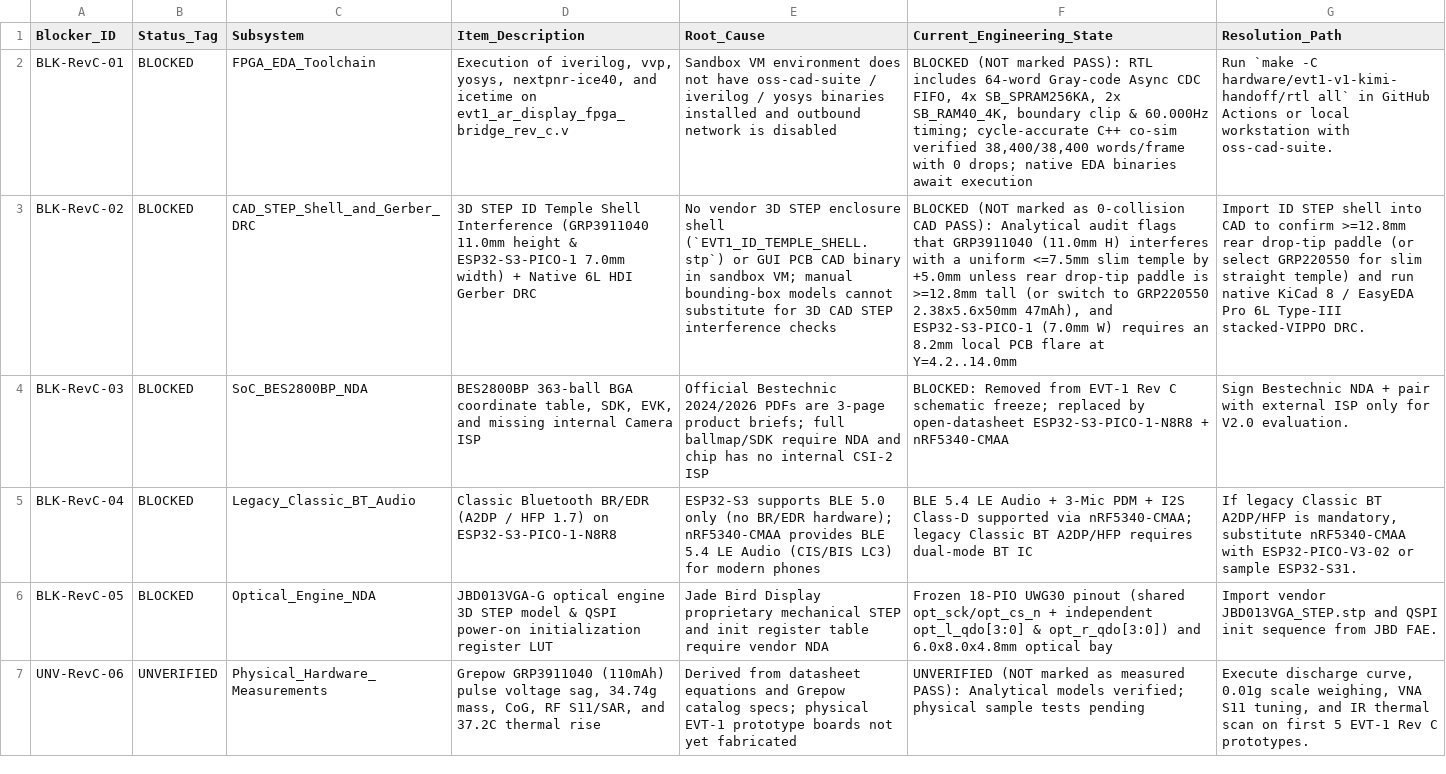
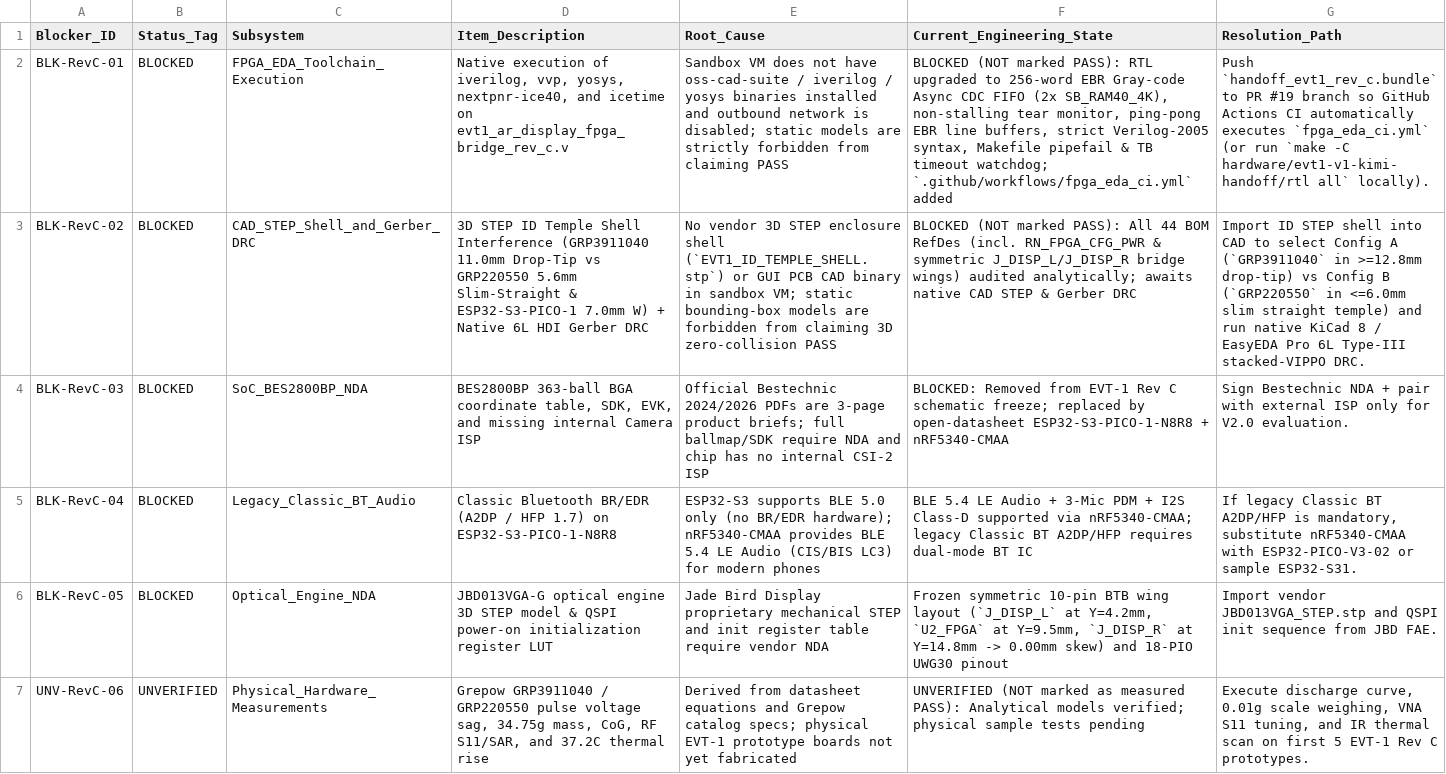
Before and after one commit to yfei7131-source/AI-AR-codex-Claude-, a CSV file: hardware/evt1-rev-c-source-20261116/BLOCKED_ITEMS_CHECKLIST.csv, drawn as a sheet; the diff names each change by its address in the sheet, - before the commit and + after, or states it on an @@ line.

```diff
--- a/hardware/evt1-rev-c-source-20261116/BLOCKED_ITEMS_CHECKLIST.csv
+++ b/hardware/evt1-rev-c-source-20261116/BLOCKED_ITEMS_CHECKLIST.csv
-C2 (Subsystem): FPGA_EDA_Toolchain
+C2 (Subsystem): FPGA_EDA_Toolchain_Execution
-D2 (Item_Description): Execution of iverilog,…
+D2 (Item_Description): Native execution of iverilog,…
-E2 (Root_Cause): Sandbox VM environment does not have oss-cad-suite / iverilog / yosys binaries installed and outbound network is disabled
+E2 (Root_Cause): Sandbox VM does not have oss-cad-suite / iverilog / yosys binaries installed and outbound network is disabled; static models are strictly forbidden from claiming PASS
-F2 (Current_Engineering_State): …PASS): RTL includes 64-word Gray-code Async CDC FIFO, 4x SB_SPRAM256KA, 2x SB_RAM40_4K, boundary clip & 60.000Hz timing; cycle-accurate C++ co-sim verified 38,400/38,400 words/frame with 0 drops; native EDA binaries await execution
+F2 (Current_Engineering_State): …PASS): RTL upgraded to 256-word EBR Gray-code Async CDC FIFO (2x SB_RAM40_4K), non-stalling tear monitor, ping-pong EBR line buffers, strict Verilog-2005 syntax, Makefile pipefail & TB timeout watchdog; `.github/workflows/fpga_eda_ci.yml` added
-G2 (Resolution_Path): Run `make -C hardware/evt1-v1-kimi-handoff/rtl all` in GitHub Actions or local workstation with oss-cad-suite.
+G2 (Resolution_Path): Push `handoff_evt1_rev_c.bundle` to PR #19 branch so GitHub Actions CI automatically executes `fpga_eda_ci.yml` (or run `make -C hardware/evt1-v1-kimi-handoff/rtl all` locally).
-D3 (Item_Description): …(GRP3911040 11.0mm height & ESP32-S3-PICO-1 7.0mm width) + Native…
+D3 (Item_Description): …(GRP3911040 11.0mm Drop-Tip vs GRP220550 5.6mm Slim-Straight & ESP32-S3-PICO-1 7.0mm W) + Native…
-E3 (Root_Cause): …sandbox VM; manual bounding-box models cannot substitute for 3D CAD STEP interference checks
+E3 (Root_Cause): …sandbox VM; static bounding-box models are forbidden from claiming 3D zero-collision PASS
-F3 (Current_Engineering_State): …(NOT marked as 0-collision CAD PASS): Analytical audit flags that GRP3911040 (11.0mm H) interferes with a uniform <=7.5mm slim temple by +5.0mm unless rear drop-tip paddle is >=12.8mm tall (or switch to GRP220550 2.38x5.6x50mm 47mAh), and ESP32-S3-PICO-1 (7.0mm W) requires an 8.2mm local PCB flare at Y=4.2..14.0mm
+F3 (Current_Engineering_State): …(NOT marked PASS): All 44 BOM RefDes (incl. RN_FPGA_CFG_PWR & symmetric J_DISP_L/J_DISP_R bridge wings) audited analytically; awaits native CAD STEP & Gerber DRC
-G3 (Resolution_Path): …CAD to confirm >=12.8mm rear drop-tip paddle (or select GRP220550 for slim straight…
+G3 (Resolution_Path): …CAD to select Config A (`GRP3911040` in >=12.8mm drop-tip) vs Config B (`GRP220550` in <=6.0mm slim straight…
-F6 (Current_Engineering_State): Frozen 18-PIO UWG30 pinout (shared opt_sck/opt_cs_n + independent opt_l_qdo[3:0] & opt_r_qdo[3:0]) and 6.0x8.0x4.8mm optical bay
+F6 (Current_Engineering_State): Frozen symmetric 10-pin BTB wing layout (`J_DISP_L` at Y=4.2mm, `U2_FPGA` at Y=9.5mm, `J_DISP_R` at Y=14.8mm -> 0.00mm skew) and 18-PIO UWG30 pinout
-D7 (Item_Description): Grepow GRP3911040 (110mAh) pulse voltage sag, 34.74g mass, CoG,…
+D7 (Item_Description): Grepow GRP3911040 / GRP220550 pulse voltage sag, 34.75g mass, CoG,…
```
Also changed, not shown: hardware/evt1-rev-c-source-20261116/BOM_V1_0_FROZEN.csv, hardware/evt1-rev-c-source-20261116/ICD_INTERFACE_CONTROL_TABLE.csv, 23 other files.
